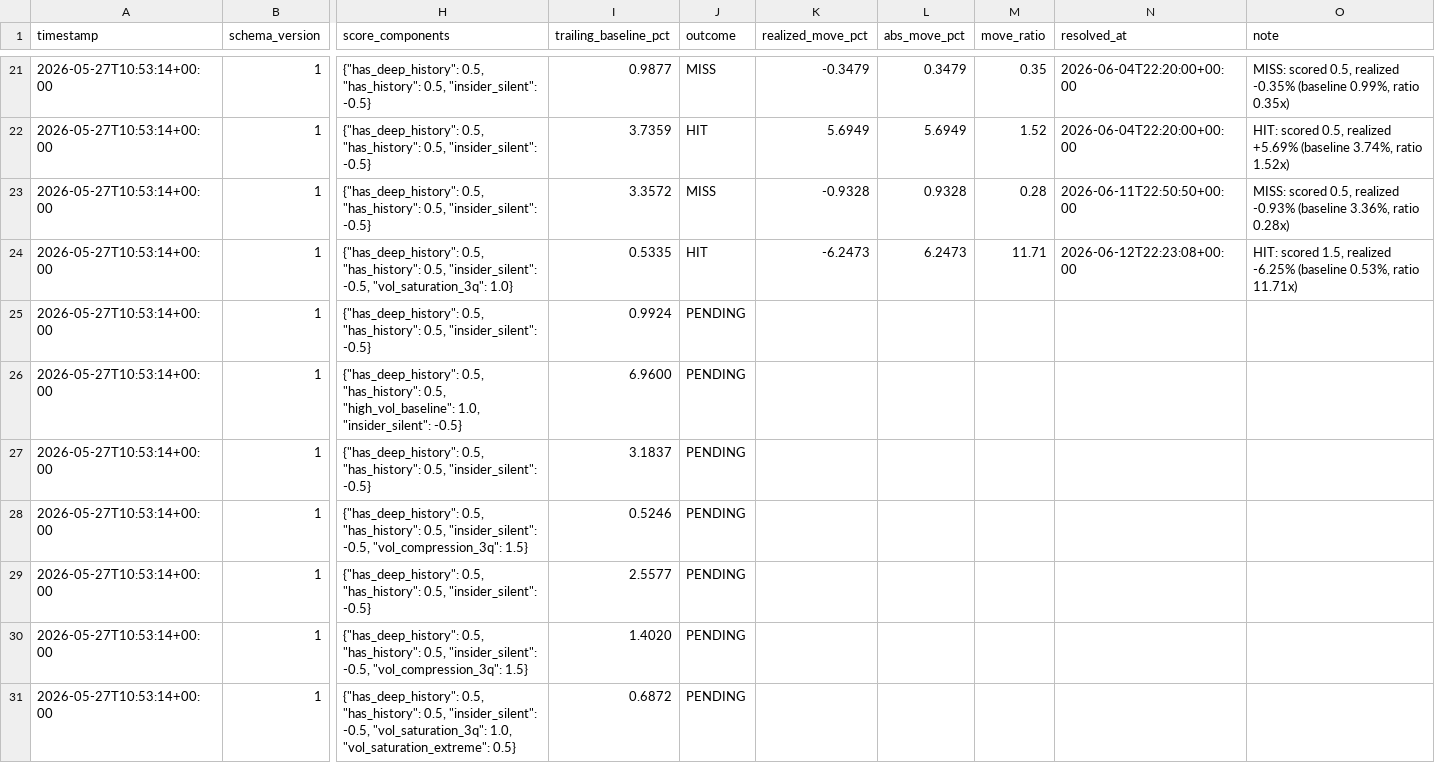
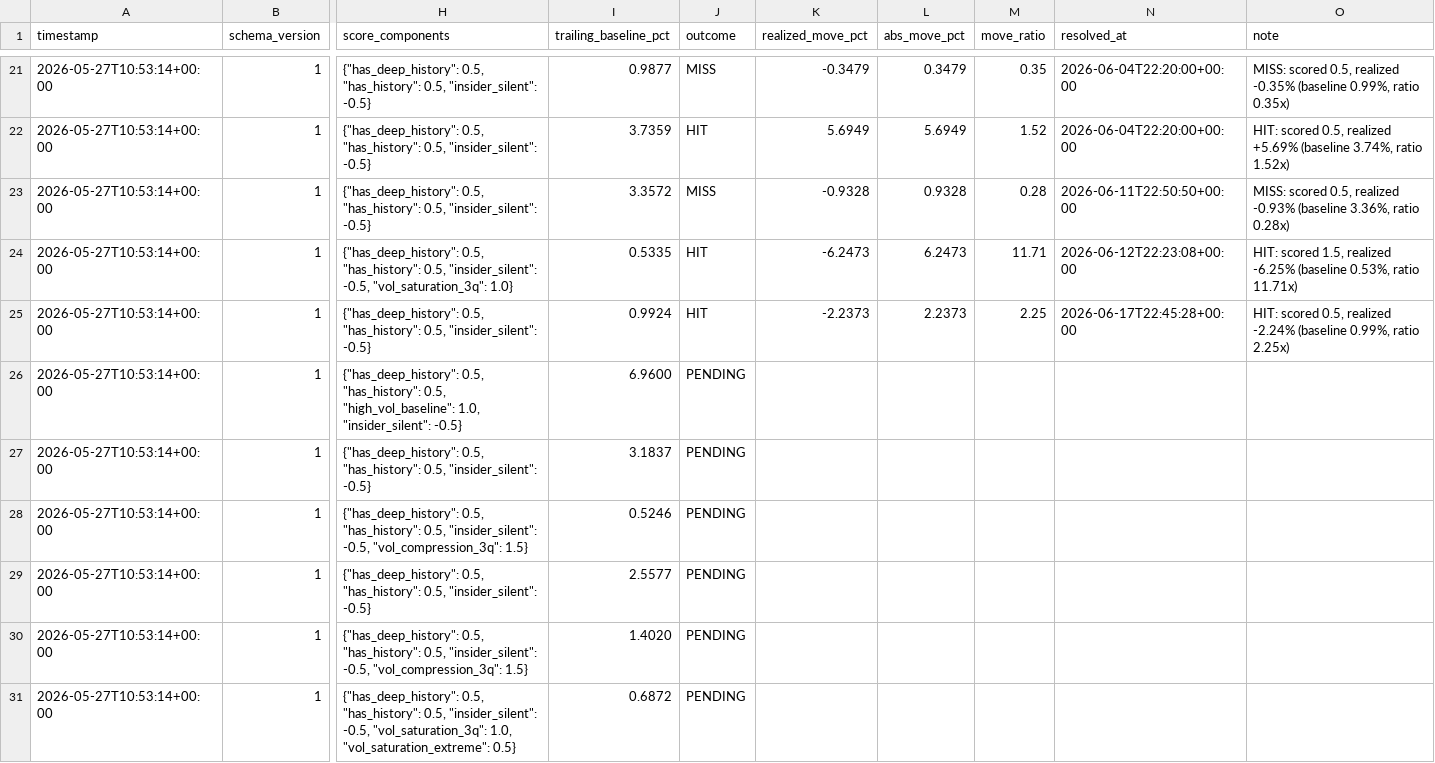
Before and after one commit to pawarraj8888/catalyst-engine, a CSV file: live_log/calls.csv, drawn as a sheet; only a part is shown, gaps mark what is left out; the diff names each change by its address in the sheet, - before the commit and + after, or states it on an @@ line.

```diff
--- a/live_log/calls.csv
+++ b/live_log/calls.csv
-J25 (outcome): PENDING
+J25 (outcome): HIT
-K25 (realized_move_pct): (empty)
+K25 (realized_move_pct): -2.2373
-L25 (abs_move_pct): (empty)
+L25 (abs_move_pct): 2.2373
-M25 (move_ratio): (empty)
+M25 (move_ratio): 2.25
-N25 (resolved_at): (empty)
+N25 (resolved_at): 2026-06-17T22:45:28+00:00
-O25 (note): (empty)
+O25 (note): HIT: scored 0.5, realized -2.24% (baseline 0.99%, ratio 2.25x)
```
Also changed, not shown: 1 other file.
